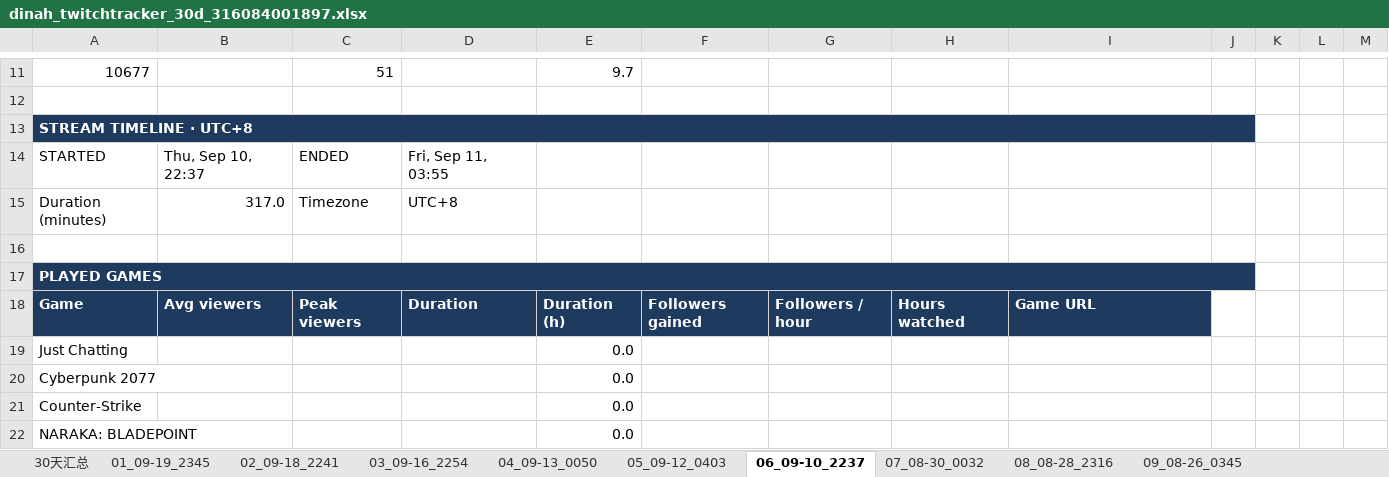
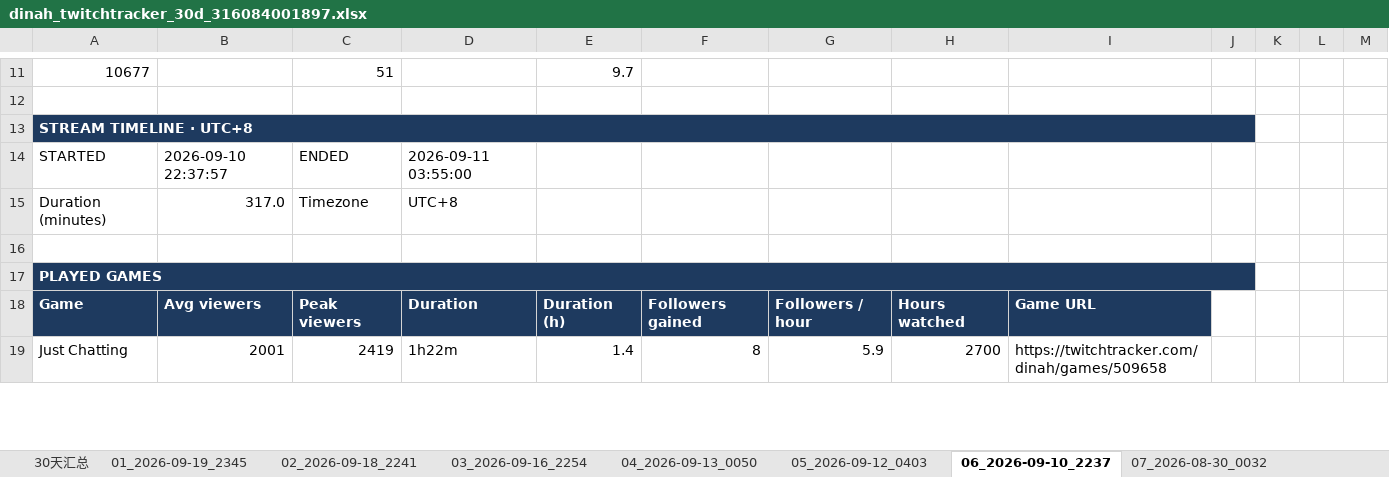
Before and after one commit to kirayoushikake/twitchtracker-data, an Excel workbook: output/examples/dinah_twitchtracker_30d_316084001897.xlsx, sheet 06_2026-09-10_2237, drawn as a sheet; only a part is shown, gaps mark what is left out; values as stored, in another font and other column widths than the file's, no borders; charts and pictures not drawn; removed rows and columns are numbered as before the commit, all else as after; the diff covers the shown part only; the diff names each change by its address in the sheet, - before the commit and + after, or states it on an @@ line.

Commit message:
Remove collection caps, include years in sheets, and document workflow

```diff
--- a/output/examples/dinah_twitchtracker_30d_316084001897.xlsx (sheet 06_2026-09-10_2237)
+++ b/output/examples/dinah_twitchtracker_30d_316084001897.xlsx (sheet 06_2026-09-10_2237)
-sheet tab: 01_09-19_2345
+sheet tab: 01_2026-09-19_2345
-sheet tab: 02_09-18_2241
+sheet tab: 02_2026-09-18_2241
-sheet tab: 03_09-16_2254
+sheet tab: 03_2026-09-16_2254
-sheet tab: 04_09-13_0050
+sheet tab: 04_2026-09-13_0050
-sheet tab: 05_09-12_0403
+sheet tab: 05_2026-09-12_0403
-sheet tab: 06_09-10_2237
+sheet tab: 06_2026-09-10_2237
-sheet tab: 07_08-30_0032
+sheet tab: 07_2026-08-30_0032
-B14: Thu, Sep 10, 22:37
+B14: 2026-09-10 22:37:57
-D14: Fri, Sep 11, 03:55
+D14: 2026-09-11 03:55:00
-row 19: Just Chatting |  |  |  | 0.0
-row 20: Cyberpunk 2077 |  |  |  | 0.0
-row 21: Counter-Strike |  |  |  | 0.0
-row 22: NARAKA: BLADEPOINT |  |  |  | 0.0
+row 19: Just Chatting | 2001 | 2419 | 1h22m | 1.4 | 8 | 5.9 | 2700 | https://twitchtracker.com/dinah/games/509658
```
Also changed, not shown: 10 added rows and 8 edited cells elsewhere in this sheet, sheet 03_2026-09-16_2254, sheet 08_2026-08-28_2316, sheet 07_2026-08-30_0032, sheet 04_2026-09-13_0050, sheet 02_2026-09-18_2241, sheet 05_2026-09-12_0403, 4 more sheets, other sheet tabs, formulas that keep their value, charts or pictures, 21 other files.
